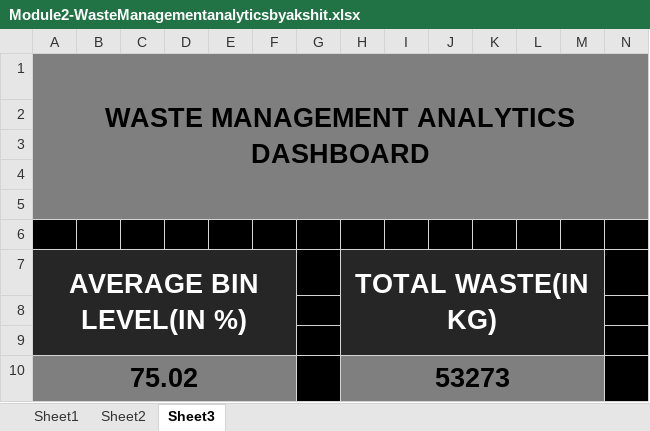
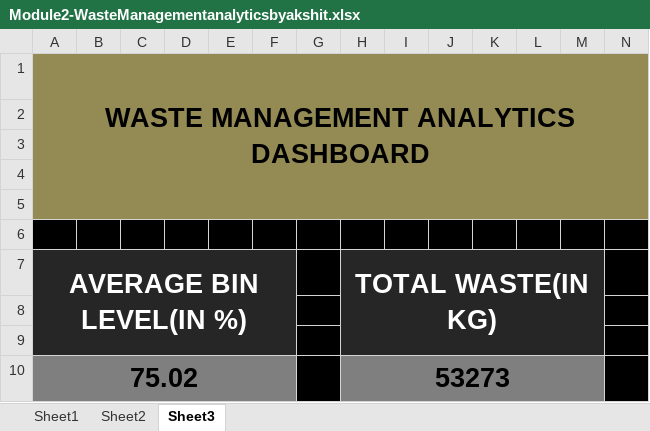
Before and after one commit to akshit537/Data_analytics_major_project, an Excel workbook: Module2-WasteManagementanalyticsbyakshit.xlsx, sheet Sheet3, drawn as a sheet; only a part is shown; values as stored, in another font and other column widths than the file's, no borders; charts and pictures not drawn; the diff covers the shown part only; the diff names each change by its address in the sheet, - before the commit and + after, or states it on an @@ line.

Commit message:
Add files via upload

```diff
--- a/Module2-WasteManagementanalyticsbyakshit.xlsx (sheet Sheet3)
+++ b/Module2-WasteManagementanalyticsbyakshit.xlsx (sheet Sheet3)
-A1:N5 fill: #7F7F7F
+A1:N5 fill: #948A54
```
Also changed, not shown: cell formats elsewhere in this sheet, sheet Sheet2, charts or pictures.
